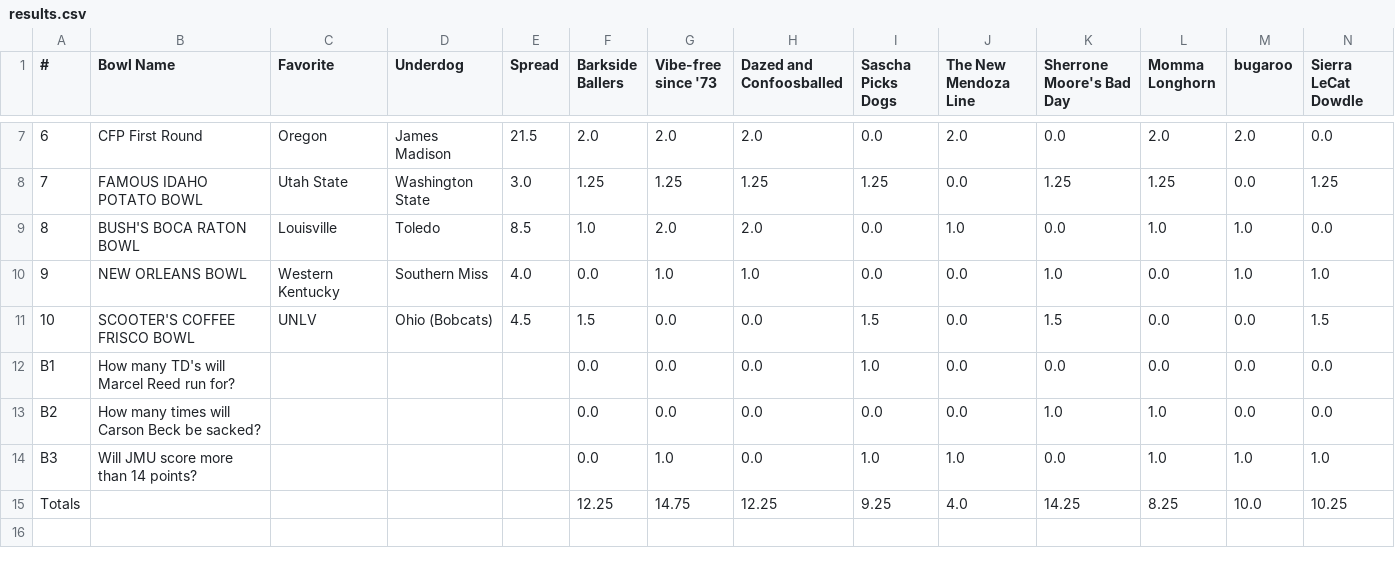
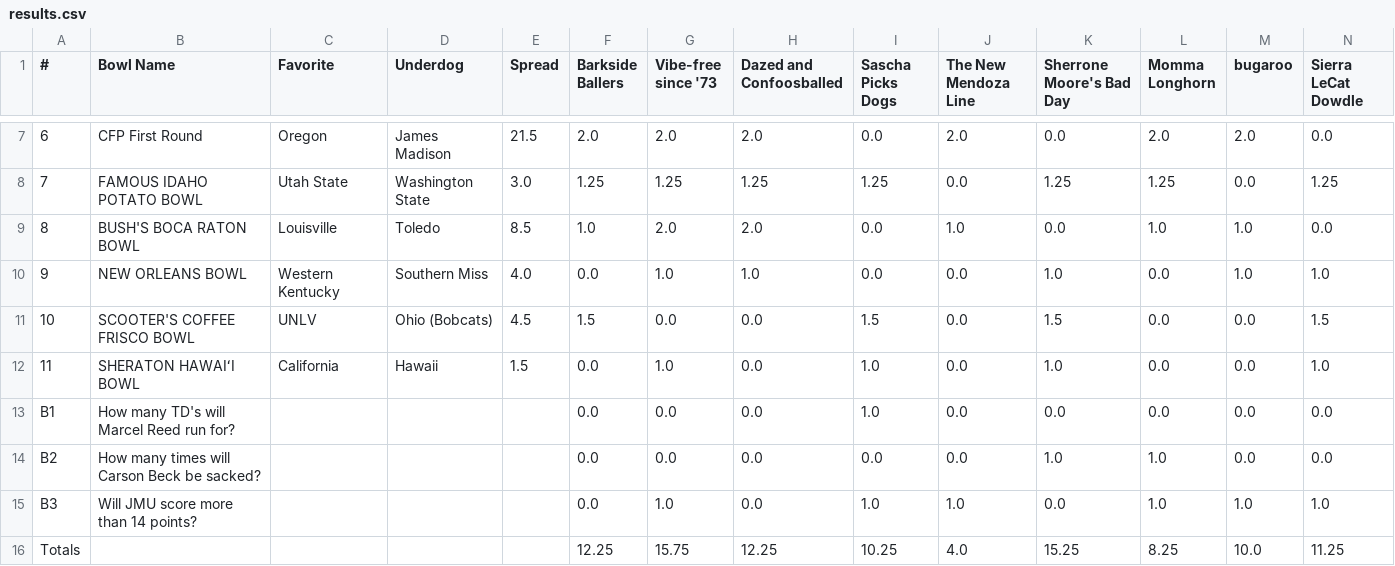
Before and after one commit to jorodo/jorodo.github.io, a CSV file: bowl_pool/2025-2026/results.csv, drawn as a sheet; only a part is shown, gaps mark what is left out; removed rows and columns are numbered as before the commit, all else as after; rows hold the shown columns only; the diff names each change by its address in the sheet, - before the commit and + after, or states it on an @@ line.

Commit message:
hawaii bowl update

```diff
--- a/bowl_pool/2025-2026/results.csv
+++ b/bowl_pool/2025-2026/results.csv
+row 12: 11 | SHERATON HAWAIʻI BOWL | California | Hawaii | 1.5 | 0.0 | 1.0 | 0.0 | 1.0 | 0.0 | 1.0 | 0.0 | 0.0 | 1.0
-row 15: Totals |  |  |  |  | 12.25 | 14.75 | 12.25 | 9.25 | 4.0 | 14.25 | 8.25 | 10.0 | 10.25
+row 16: Totals |  |  |  |  | 12.25 | 15.75 | 12.25 | 10.25 | 4.0 | 15.25 | 8.25 | 10.0 | 11.25
```
Also changed, not shown: bowl_pool/2025-2026/rankings.csv, 9 other files.
